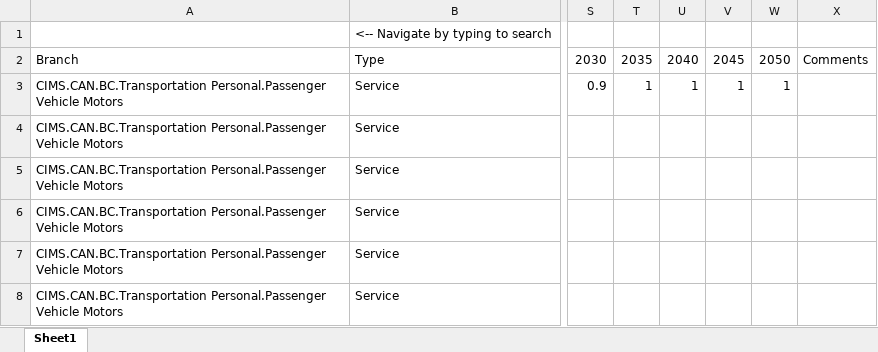
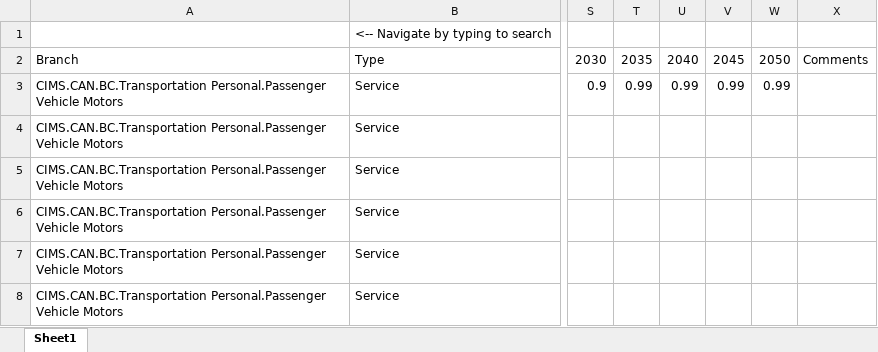
Before and after one commit to EMRG-SFU/cims-models, an Excel workbook: csv/policies/reference/Ref_LDV ZEV/formula_Ref_LDV ZEV_BC.xlsx, sheet Sheet1, drawn as a sheet; only a part is shown, gaps mark what is left out; values as stored, in another font and other column widths than the file's, no borders; the diff names each change by its address in the sheet, - before the commit and + after, or states it on an @@ line.

```diff
--- a/csv/policies/reference/Ref_LDV ZEV/formula_Ref_LDV ZEV_BC.xlsx (sheet Sheet1)
+++ b/csv/policies/reference/Ref_LDV ZEV/formula_Ref_LDV ZEV_BC.xlsx (sheet Sheet1)
-T3: 1
+T3: 0.99
-U3: 1
+U3: 0.99
-V3: 1
+V3: 0.99
-W3: 1
+W3: 0.99
```
Also changed, not shown: 1 other file.
